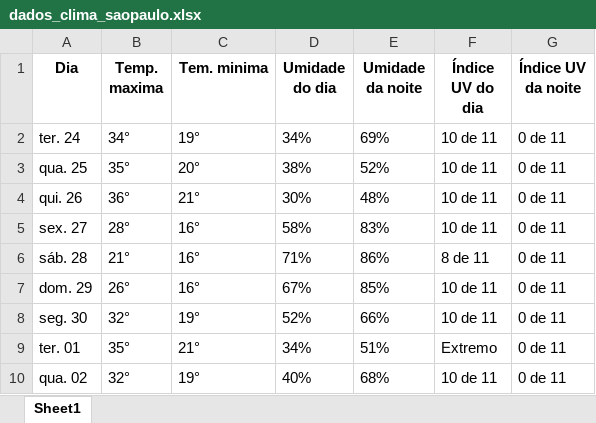
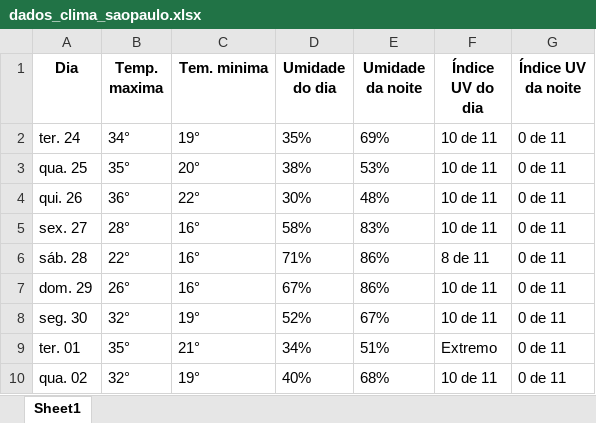
Before and after one commit to Automation-Avengers/Monitor_climatico, an Excel workbook: bot-coleta-de-dados-climáticos/dados_clima_saopaulo.xlsx, sheet Sheet1, drawn as a sheet; values as stored, in another font and other column widths than the file's, no borders; the diff names each change by its address in the sheet, - before the commit and + after, or states it on an @@ line.

```diff
--- a/bot-coleta-de-dados-climáticos/dados_clima_saopaulo.xlsx (sheet Sheet1)
+++ b/bot-coleta-de-dados-climáticos/dados_clima_saopaulo.xlsx (sheet Sheet1)
-D2 (Umidade do dia): 34%
+D2 (Umidade do dia): 35%
-E3 (Umidade da noite): 52%
+E3 (Umidade da noite): 53%
-C4 (Tem. minima): 21°
+C4 (Tem. minima): 22°
-B6 (Temp. maxima): 21°
+B6 (Temp. maxima): 22°
-E7 (Umidade da noite): 85%
+E7 (Umidade da noite): 86%
-E8 (Umidade da noite): 66%
+E8 (Umidade da noite): 67%
```
Also changed, not shown: bot-coleta-de-dados-climáticos/dados_clima_manaus.xlsx, bot-coleta-de-dados-climáticos/dados_comparados_manaus_sp.xlsx, 1 other file.
